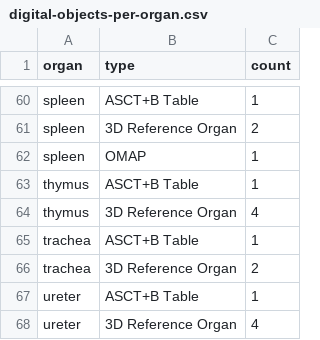
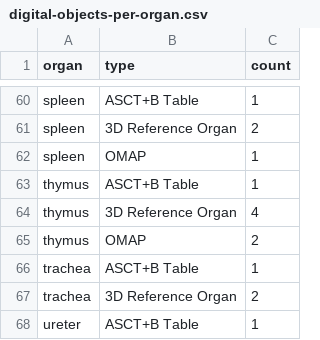
Before and after one commit to x-atlas-consortia/hra-dashboard-data, a CSV file: data/data/digital-objects-per-organ.csv, drawn as a sheet; only a part is shown, gaps mark what is left out; the shorter side is filled out with more unchanged rows.

```diff
--- a/data/data/digital-objects-per-organ.csv
+++ b/data/data/digital-objects-per-organ.csv
@@ -64,2 +64,3 @@ thymus,ASCT+B Table,1
 thymus,3D Reference Organ,4
+thymus,OMAP,2
 trachea,ASCT+B Table,1
```
Also changed, not shown: data/humanatlas.io/omaps-release.csv, data/usage/global-portal-usage.csv, 10 other files.
